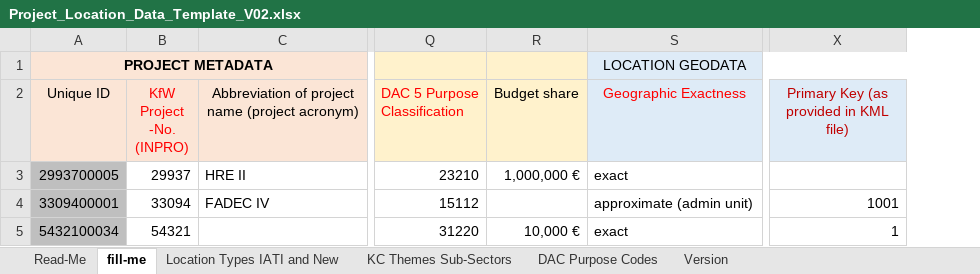
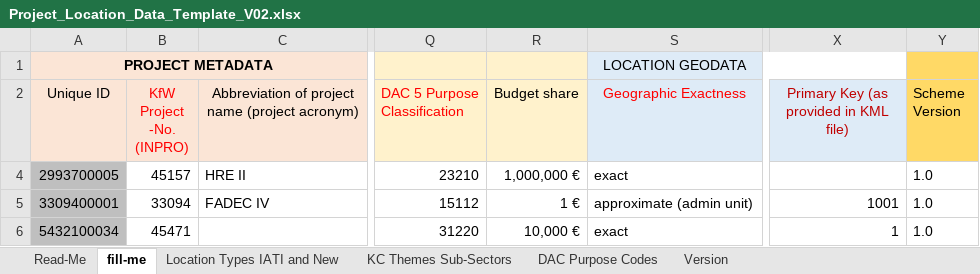
Before and after one commit to openkfw/open-geodata-model, an Excel workbook: Project_Location_Data_Template_V02.xlsx, sheet fill-me, drawn as a sheet; only a part is shown, gaps mark what is left out; values as stored, in another font and other column widths than the file's, no borders; table styles not drawn; addresses are those after the commit; the diff names each change by its address in the sheet, - before the commit and + after, or states it on an @@ line.

Commit message:
adequate excel template for current json schema

```diff
--- a/Project_Location_Data_Template_V02.xlsx (sheet fill-me)
+++ b/Project_Location_Data_Template_V02.xlsx (sheet fill-me)
+column Y (Scheme Version), rows 4-6: all 1.0
-B4 (KfW Project -No. (INPRO)): 29937
+B4 (KfW Project -No. (INPRO)): 45157
-R5 (Budget share): (empty)
+R5 (Budget share): 1 €
-B6 (KfW Project -No. (INPRO)): 54321
+B6 (KfW Project -No. (INPRO)): 45471
```
Also changed, not shown: sheet Location Types IATI and New, hidden cells.
